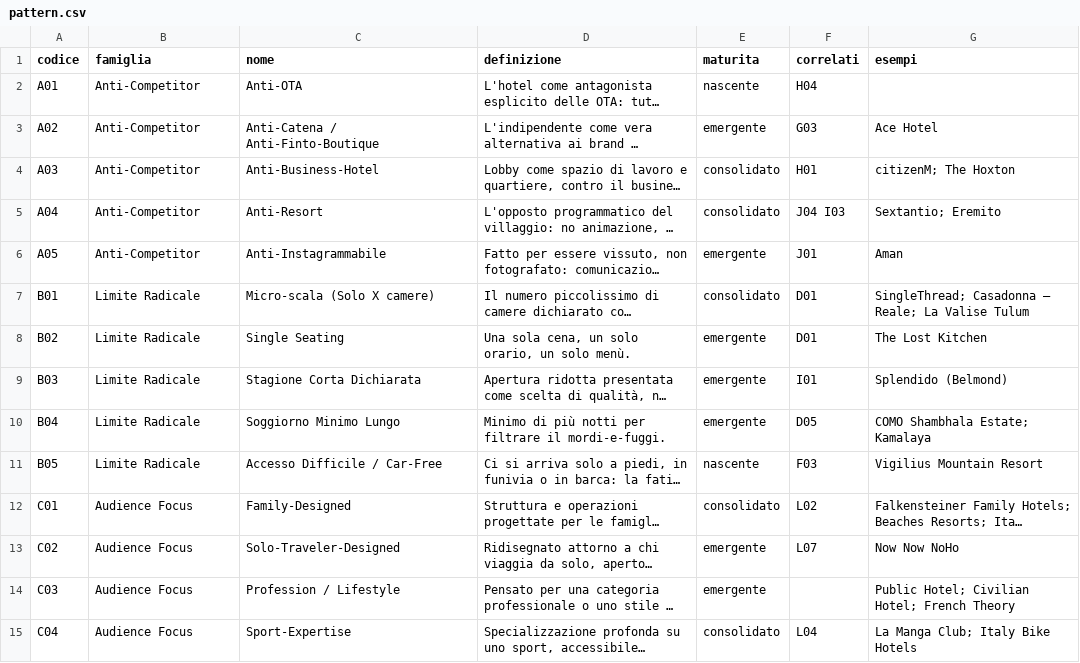
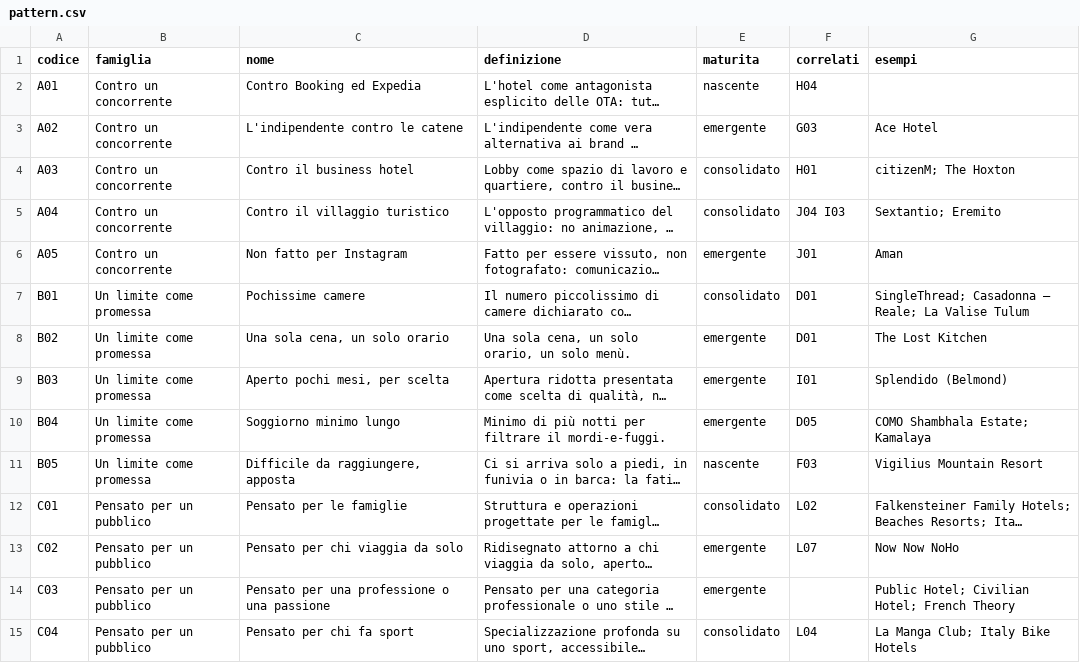
Before and after one commit to fraastolfi-hub/Claude-Cloud, a CSV file: hotel-library/export/pattern.csv, drawn as a sheet; only a part is shown; long unchanged cells end in …; the diff covers the shown part only; the diff names each change by its address in the sheet, - before the commit and + after, or states it on an @@ line.

```diff
--- a/hotel-library/export/pattern.csv
+++ b/hotel-library/export/pattern.csv
-B2:B6 (famiglia): Anti-Competitor
+B2:B6 (famiglia): Contro un concorrente
-C2 (nome): Anti-OTA
+C2 (nome): Contro Booking ed Expedia
-C3 (nome): Anti-Catena / Anti-Finto-Boutique
+C3 (nome): L'indipendente contro le catene
-C4 (nome): Anti-Business-Hotel
+C4 (nome): Contro il business hotel
-C5 (nome): Anti-Resort
+C5 (nome): Contro il villaggio turistico
-C6 (nome): Anti-Instagrammabile
+C6 (nome): Non fatto per Instagram
-B7:B11 (famiglia): Limite Radicale
+B7:B11 (famiglia): Un limite come promessa
-C7 (nome): Micro-scala (Solo X camere)
+C7 (nome): Pochissime camere
-C8 (nome): Single Seating
+C8 (nome): Una sola cena, un solo orario
-C9 (nome): Stagione Corta Dichiarata
+C9 (nome): Aperto pochi mesi, per scelta
-C10 (nome): Soggiorno Minimo Lungo
+C10 (nome): Soggiorno minimo lungo
-C11 (nome): Accesso Difficile / Car-Free
+C11 (nome): Difficile da raggiungere, apposta
-B12:B15 (famiglia): Audience Focus
+B12:B15 (famiglia): Pensato per un pubblico
-C12 (nome): Family-Designed
+C12 (nome): Pensato per le famiglie
-C13 (nome): Solo-Traveler-Designed
+C13 (nome): Pensato per chi viaggia da solo
-C14 (nome): Profession / Lifestyle
+C14 (nome): Pensato per una professione o una passione
-C15 (nome): Sport-Expertise
+C15 (nome): Pensato per chi fa sport
```
Also changed, not shown: 110 edited cells elsewhere in this file, hotel-library/export/categorie.csv, hotel-library/export/esempi.csv, 1 other file.
